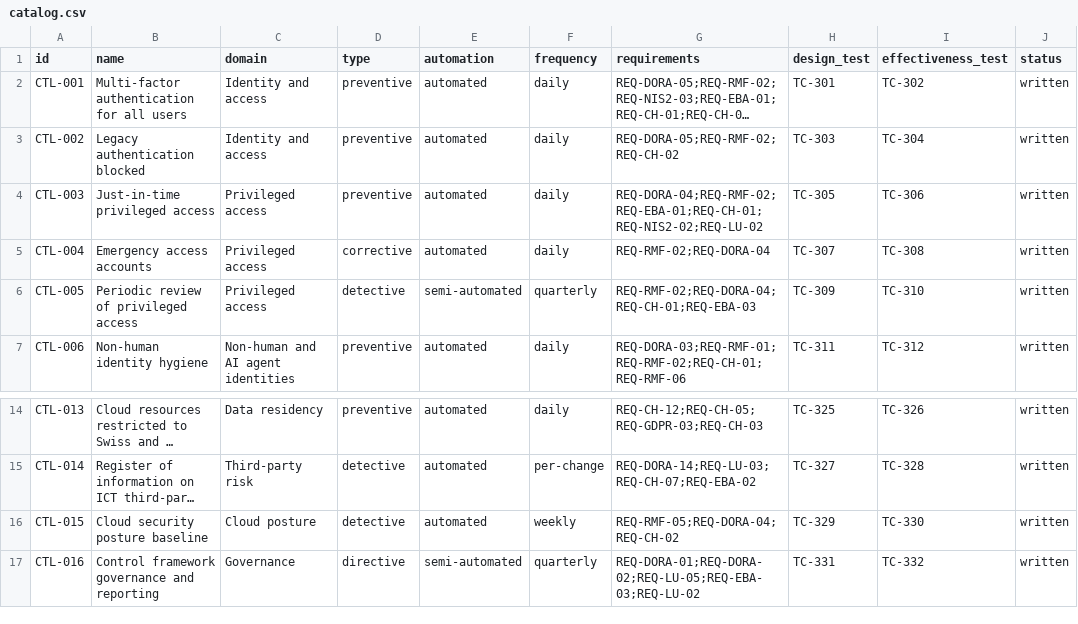
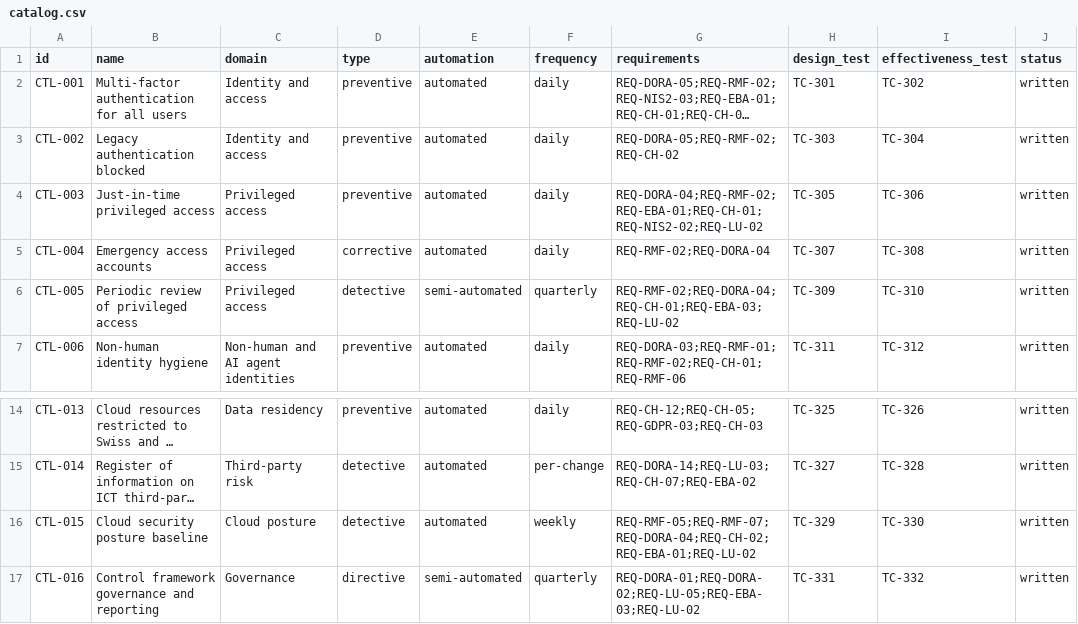
Before and after one commit to cyber-yolo/banking-grc-controls-lab, a CSV file: controls/catalog.csv, drawn as a sheet; only a part is shown, gaps mark what is left out; long unchanged cells end in …; the diff names each change by its address in the sheet, - before the commit and + after, or states it on an @@ line.

```diff
--- a/controls/catalog.csv
+++ b/controls/catalog.csv
-G6 (requirements): REQ-RMF-02;REQ-DORA-04;REQ-CH-01;REQ-EBA-03
+G6 (requirements): REQ-RMF-02;REQ-DORA-04;REQ-CH-01;REQ-EBA-03;REQ-LU-02
-G16 (requirements): REQ-RMF-05;REQ-DORA-04;REQ-CH-02
+G16 (requirements): REQ-RMF-05;REQ-RMF-07;REQ-DORA-04;REQ-CH-02;REQ-EBA-01;REQ-LU-02
```
Also changed, not shown: collectors/items.csv, reports/control-status.csv, 41 other files.
